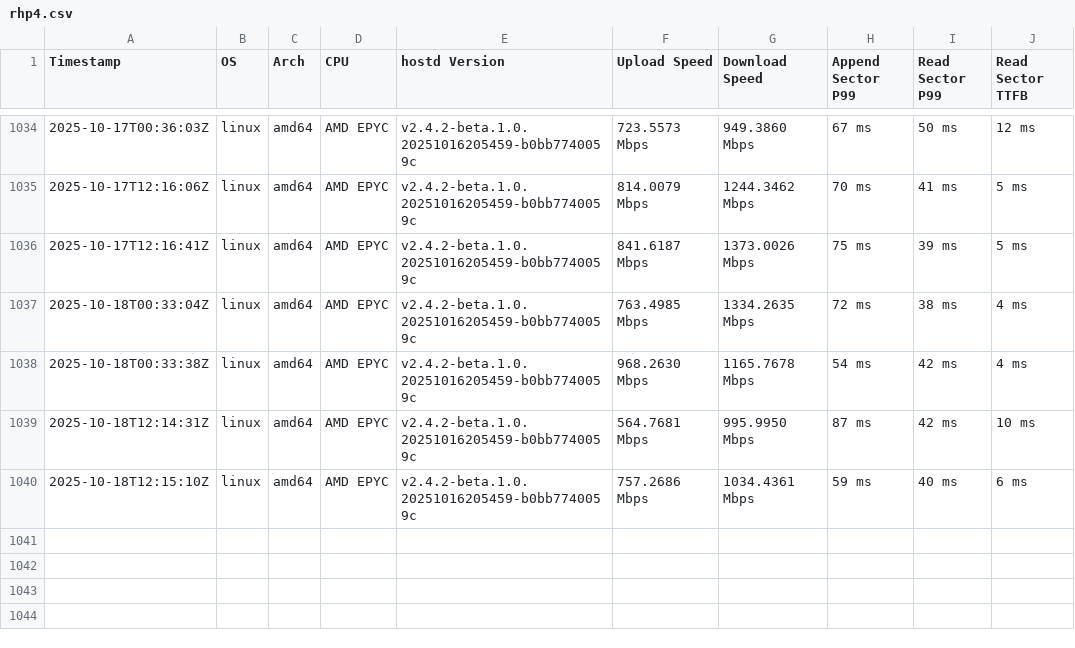
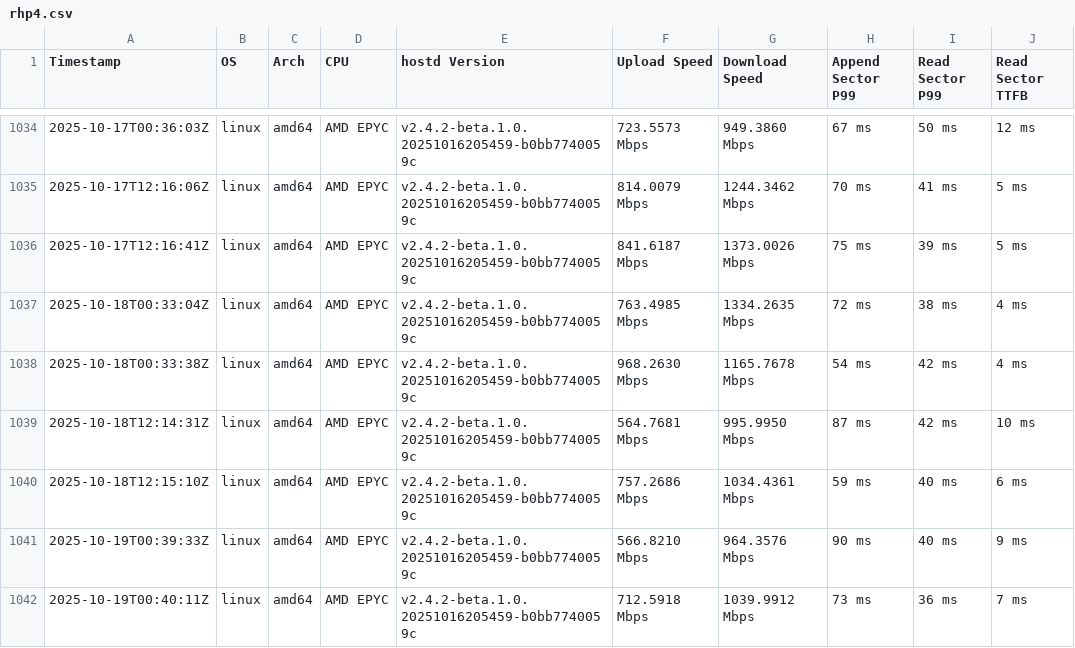
Before and after one commit to SiaFoundation/benchmark, a CSV file: results/rhp4.csv, drawn as a sheet; only a part is shown, gaps mark what is left out; the diff names each change by its address in the sheet, - before the commit and + after, or states it on an @@ line.

```diff
--- a/results/rhp4.csv
+++ b/results/rhp4.csv
+row 1041: 2025-10-19T00:39:33Z | linux | amd64 | AMD EPYC | v2.4.2-beta.1.0.20251016205459-b0bb7740059c | 566.8210 Mbps | 964.3576 Mbps | 90 ms | 40 ms | 9 ms
+row 1042: 2025-10-19T00:40:11Z | linux | amd64 | AMD EPYC | v2.4.2-beta.1.0.20251016205459-b0bb7740059c | 712.5918 Mbps | 1039.9912 Mbps | 73 ms | 36 ms | 7 ms
```
Also changed, not shown: results/e2e.csv, results/rhp4.quic.csv.
